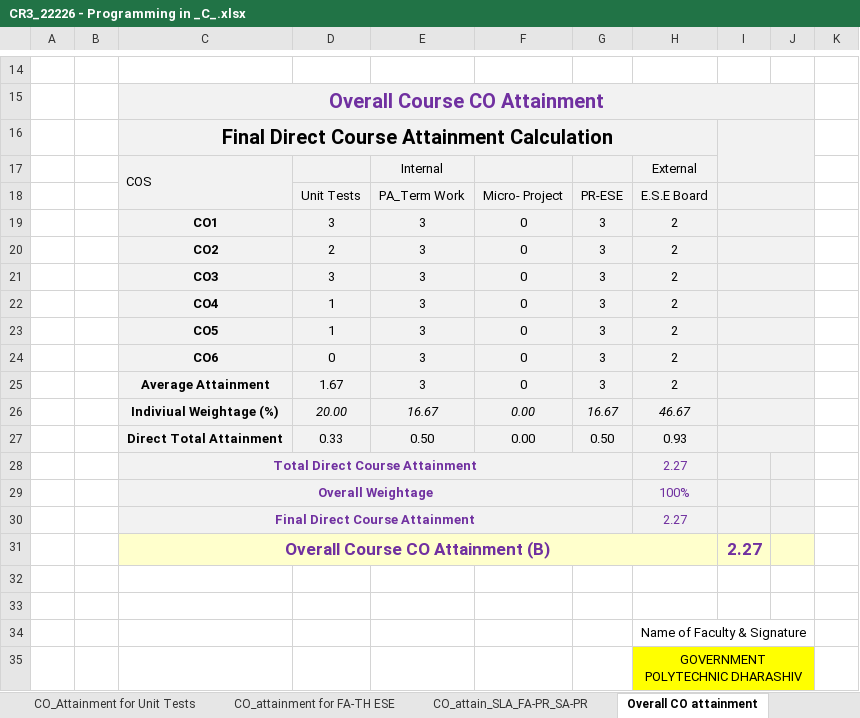
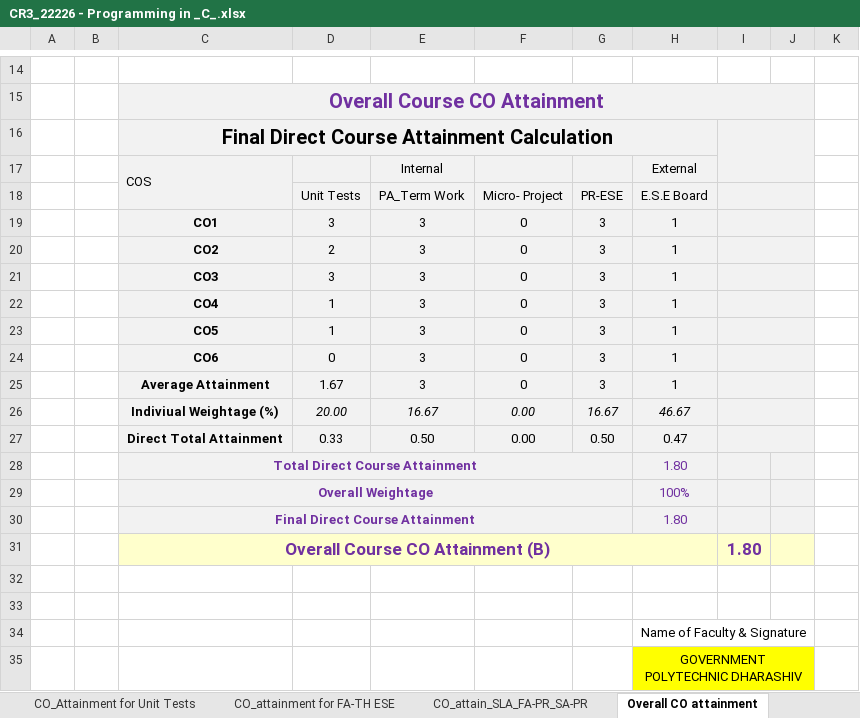
Before and after one commit to adambure21/gpd_nba, an Excel workbook: Attainment Calculation/22-23 PIC 22226 Barate Batch/CR3_22226 PIC Barate Batch Filled Sheet/CR3_22226 - Programming in _C_.xlsx, sheet Overall CO attainment, drawn as a sheet; only a part is shown, gaps mark what is left out; values as stored, in another font and other column widths than the file's, no borders; the diff names each change by its address in the sheet, - before the commit and + after, or states it on an @@ line.

```diff
--- a/Attainment Calculation/22-23 PIC 22226 Barate Batch/CR3_22226 PIC Barate Batch Filled Sheet/CR3_22226 - Programming in _C_.xlsx (sheet Overall CO attainment)
+++ b/Attainment Calculation/22-23 PIC 22226 Barate Batch/CR3_22226 PIC Barate Batch Filled Sheet/CR3_22226 - Programming in _C_.xlsx (sheet Overall CO attainment)
-H19:H25: 2
+H19:H25: 1
-H27: 0.93
+H27: 0.47
-H28: 2.27
+H28: 1.80
-H30: 2.27
+H30: 1.80
-I31: 2.27
+I31: 1.80
```
Also changed, not shown: sheet CO_PO Mapping Attainment_PO7, sheet CO_attainment for FA-TH ESE, hidden cells, Area of Classroom Tut Lab/Classroom_Flat_Data_List.xlsx.xlsx, 27 other files.
